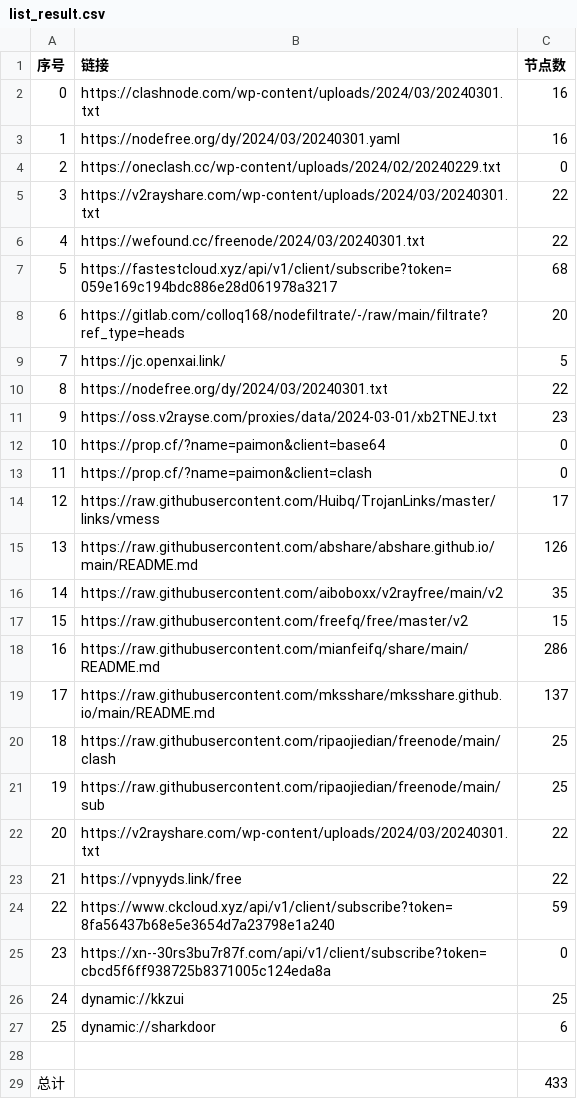
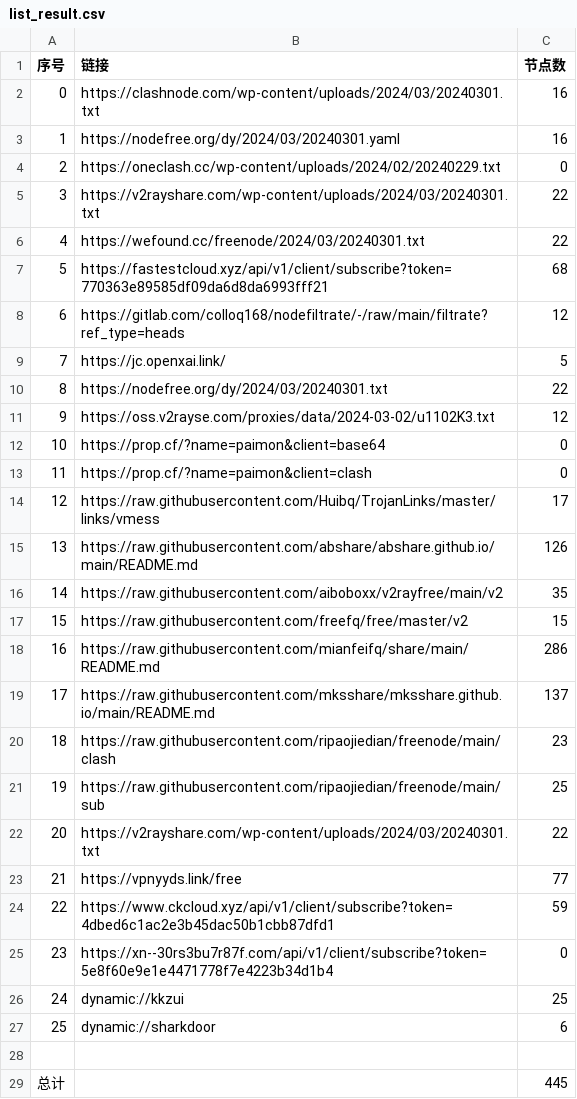
Before and after one commit to starsdream666/NoMoreWalls, a CSV file: list_result.csv, drawn as a sheet.

```diff
--- a/list_result.csv
+++ b/list_result.csv
@@ -6,7 +6,7 @@
 4,https://wefound.cc/freenode/2024/03/20240301.txt,22
-5,https://fastestcloud.xyz/api/v1/client/subscribe?token=059e169c194bdc886e28d061978a3217,68
-6,https://gitlab.com/colloq168/nodefiltrate/-/raw/main/filtrate?ref_type=heads,20
+5,https://fastestcloud.xyz/api/v1/client/subscribe?token=770363e89585df09da6d8da6993fff21,68
+6,https://gitlab.com/colloq168/nodefiltrate/-/raw/main/filtrate?ref_type=heads,12
 7,https://jc.openxai.link/,5
 8,https://nodefree.org/dy/2024/03/20240301.txt,22
-9,https://oss.v2rayse.com/proxies/data/2024-03-01/xb2TNEJ.txt,23
+9,https://oss.v2rayse.com/proxies/data/2024-03-02/u1102K3.txt,12
 10,https://prop.cf/?name=paimon&client=base64,0
@@ -19,8 +19,8 @@
 17,https://raw.githubusercontent.com/mksshare/mksshare.github.io/main/README.md,137
-18,https://raw.githubusercontent.com/ripaojiedian/freenode/main/clash,25
+18,https://raw.githubusercontent.com/ripaojiedian/freenode/main/clash,23
 19,https://raw.githubusercontent.com/ripaojiedian/freenode/main/sub,25
 20,https://v2rayshare.com/wp-content/uploads/2024/03/20240301.txt,22
-21,https://vpnyyds.link/free,22
-22,https://www.ckcloud.xyz/api/v1/client/subscribe?token=8fa56437b68e5e3654d7a23798e1a240,59
-23,https://xn--30rs3bu7r87f.com/api/v1/client/subscribe?token=cbcd5f6ff938725b8371005c124eda8a,0
+21,https://vpnyyds.link/free,77
+22,https://www.ckcloud.xyz/api/v1/client/subscribe?token=4dbed6c1ac2e3b45dac50b1cbb87dfd1,59
+23,https://xn--30rs3bu7r87f.com/api/v1/client/subscribe?token=5e8f60e9e1e4471778f7e4223b34d1b4,0
 24,dynamic://kkzui,25
@@ -28,2 +28,2 @@
 
-总计,,433
+总计,,445
```
Also changed, not shown: 25 other files.
